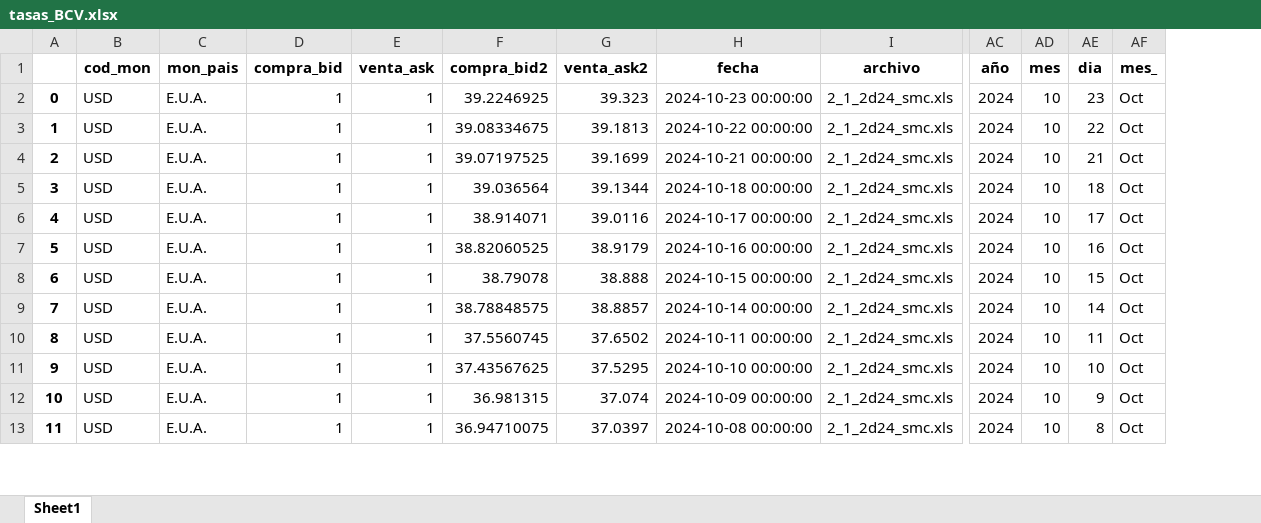
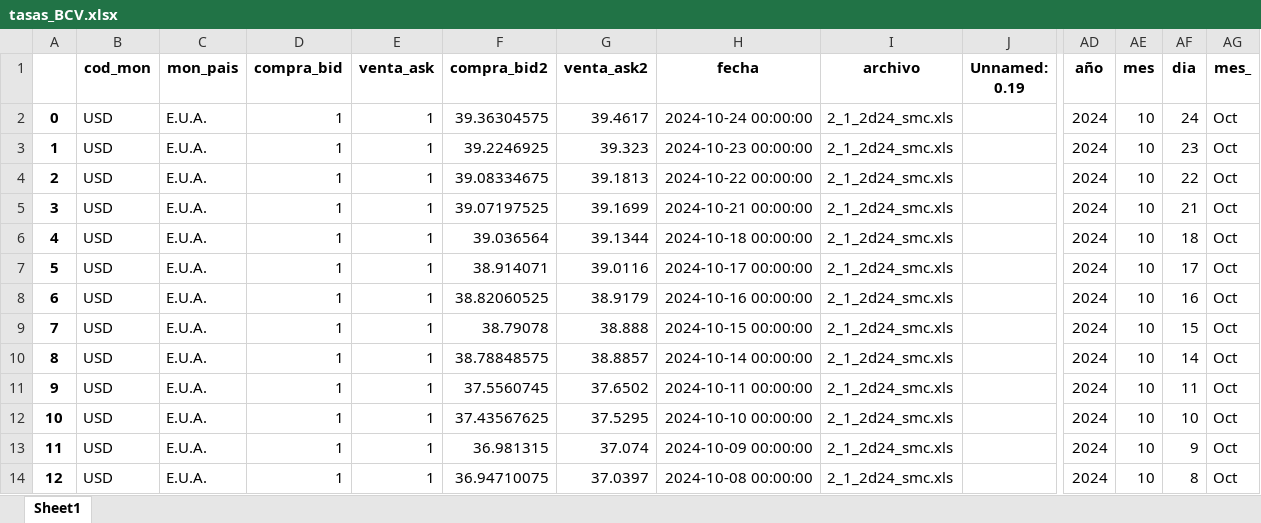
Before and after one commit to jdorantes1987/lacteos-doel, an Excel workbook: scripts/bcv/tasas_BCV.xlsx, sheet Sheet1, drawn as a sheet; only a part is shown, gaps mark what is left out; values as stored, in another font and other column widths than the file's, no borders; addresses are those after the commit; rows hold the shown columns only; the diff names each change by its address in the sheet, - before the commit and + after, or states it on an @@ line.

```diff
--- a/scripts/bcv/tasas_BCV.xlsx (sheet Sheet1)
+++ b/scripts/bcv/tasas_BCV.xlsx (sheet Sheet1)
+column J (Unnamed: 0.19), empty
+row 2: 0 | USD | E.U.A. | 1 | 1 | 39.36304575 | 39.4617 | 2024-10-24 00:00:00 | 2_1_2d24_smc.xls |  | 2024 | 10 | 24 | Oct
@@ column A renumbered from row 3 down @@
```
Also changed, not shown: 7 other files.
